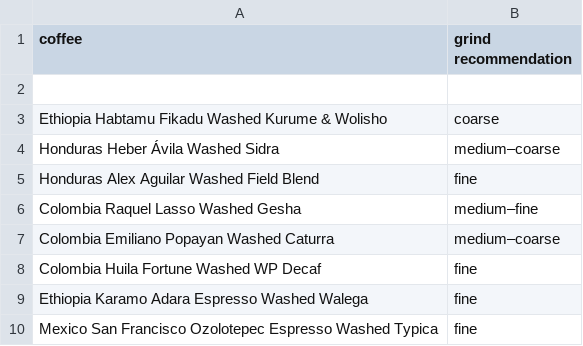
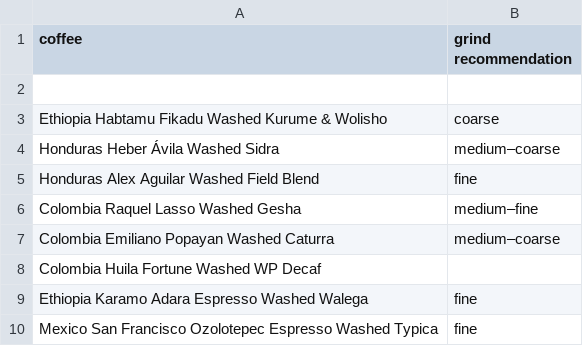
Before and after one commit to SubtextAl/subtext-data, a CSV file: docs/coffees.csv, drawn as a sheet.

Commit message:
Update coffees.csv

```diff
--- a/docs/coffees.csv
+++ b/docs/coffees.csv
@@ -7,3 +7,3 @@ Colombia Raquel Lasso Washed Gesha,medium–fine
 Colombia Emiliano Popayan Washed Caturra,medium–coarse
-Colombia Huila Fortune Washed WP Decaf,fine
+Colombia Huila Fortune Washed WP Decaf,
 Ethiopia Karamo Adara Espresso Washed Walega,fine
```
